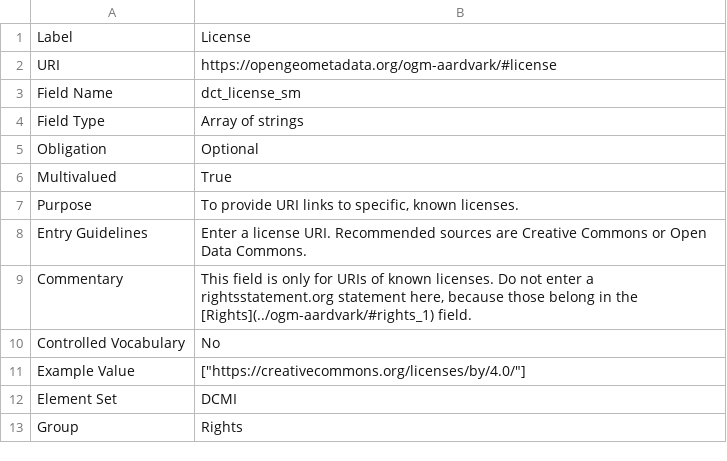
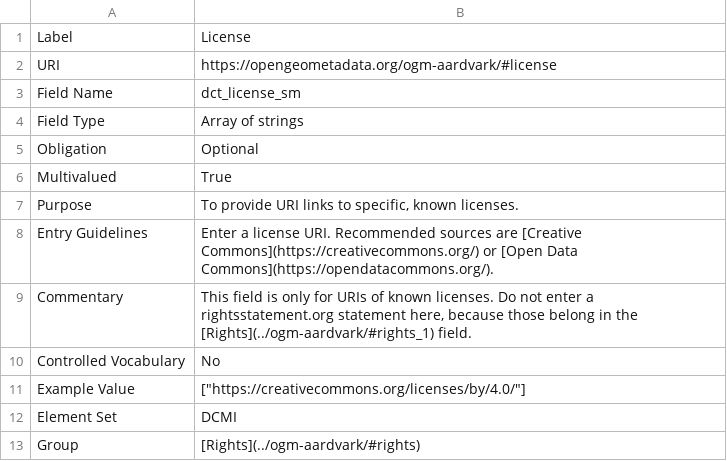
Before and after one commit to OpenGeoMetadata/opengeometadata.github.io, a CSV file: docs/ogm-aardvark/license.csv, drawn as a sheet.

```diff
--- a/docs/ogm-aardvark/license.csv
+++ b/docs/ogm-aardvark/license.csv
@@ -7,3 +7,3 @@ Multivalued,True
 Purpose,"To provide URI links to specific, known licenses."
-Entry Guidelines,Enter a license URI. Recommended sources are Creative Commons or Open Data Commons.
+Entry Guidelines,"Enter a license URI. Recommended sources are [Creative Commons](https://creativecommons.org/) or [Open Data Commons](https://opendatacommons.org/)."
 Commentary,"This field is only for URIs of known licenses. Do not enter a rightsstatement.org statement here, because those belong in the [Rights](../ogm-aardvark/#rights_1) field."
@@ -12,2 +12,2 @@ Example Value,"[""https://creativecommons.org/licenses/by/4.0/""]"
 Element Set,DCMI
-Group,Rights
+Group,"[Rights](../ogm-aardvark/#rights)"
```
Also changed, not shown: docs/ogm-aardvark/resource-class.csv, docs/ogm-aardvark/resource-type.csv, 41 other files.
